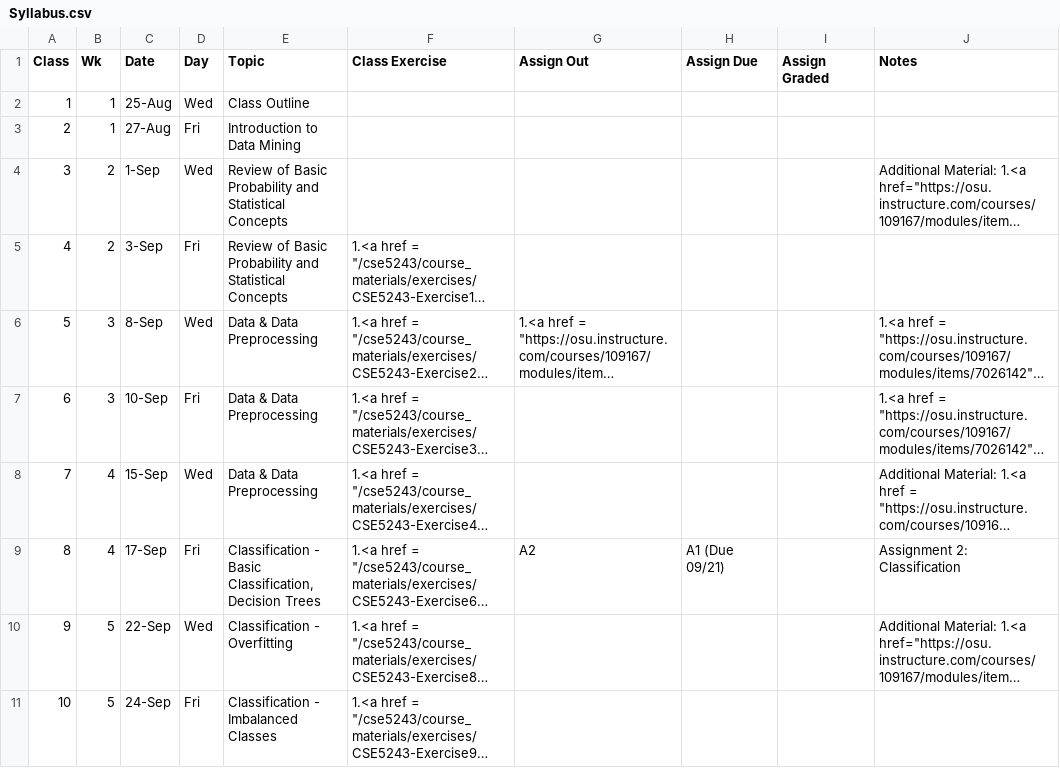
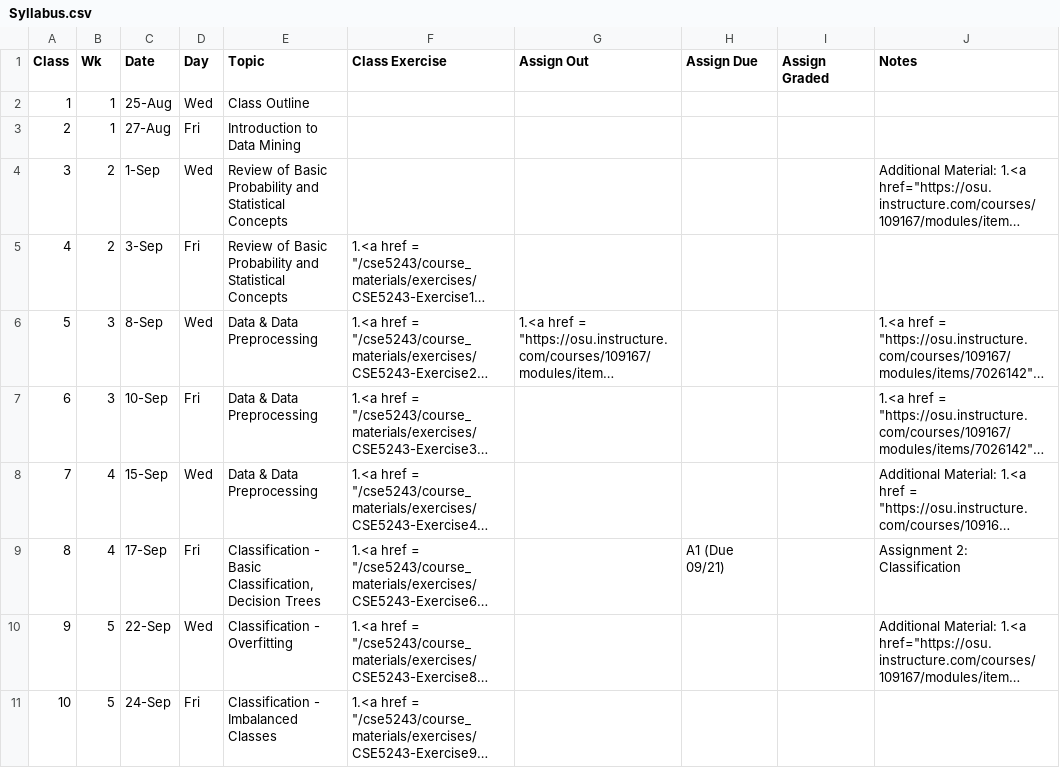
Before and after one commit to gryslik/cse5243, a CSV file: _data/Syllabus.csv, drawn as a sheet; only a part is shown; long unchanged cells end in …; the diff covers the shown part only; the diff names each change by its address in the sheet, - before the commit and + after, or states it on an @@ line.

Commit message:
A2 information

```diff
--- a/_data/Syllabus.csv
+++ b/_data/Syllabus.csv
-G9 (Assign Out): A2
+G9 (Assign Out): (empty)
```
Also changed, not shown: 4 edited cells elsewhere in this file.
